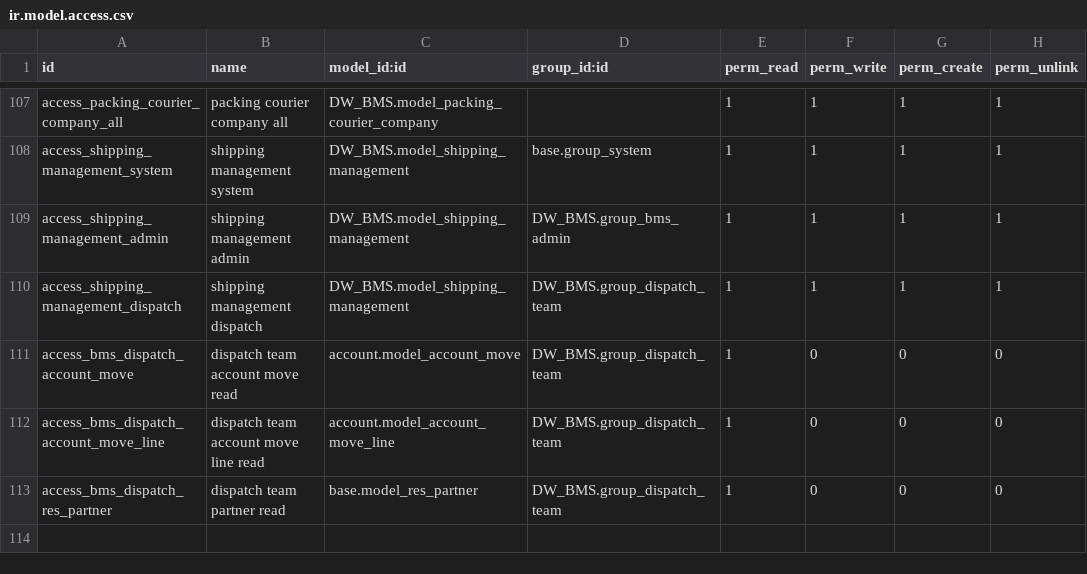
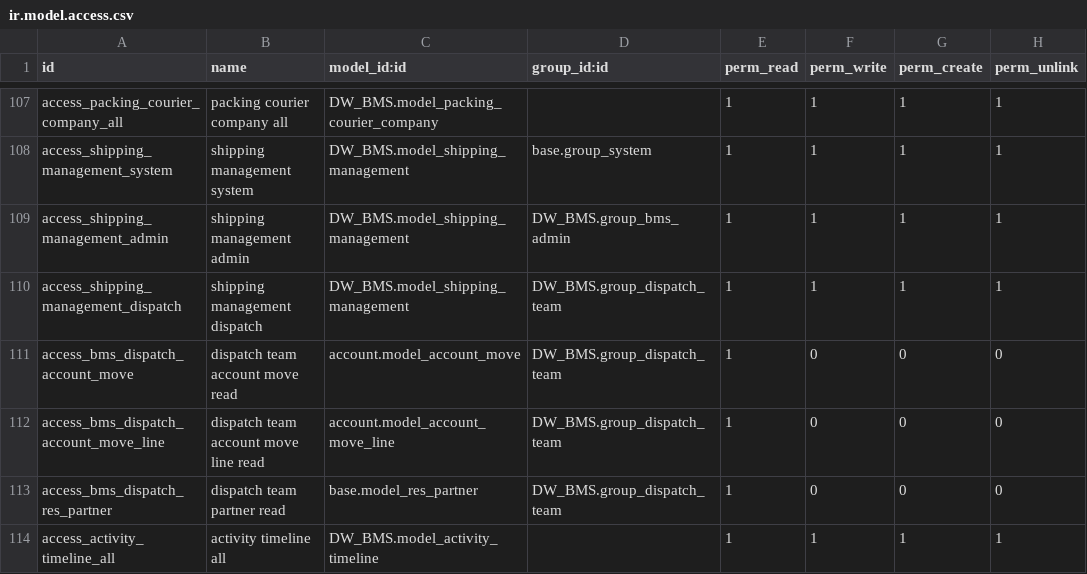
Before and after one commit to ashurohom/Business-Management-System, a CSV file: DW_BMS/security/ir.model.access.csv, drawn as a sheet; only a part is shown, gaps mark what is left out.

```diff
--- a/DW_BMS/security/ir.model.access.csv
+++ b/DW_BMS/security/ir.model.access.csv
@@ -113 +113,2 @@ access_bms_dispatch_account_move_line,dispatch team account move line read,accou
 access_bms_dispatch_res_partner,dispatch team partner read,base.model_res_partner,DW_BMS.group_dispatch_team,1,0,0,0
+access_activity_timeline_all,activity timeline all,DW_BMS.model_activity_timeline,,1,1,1,1
```
Also changed, not shown: 12 other files.
